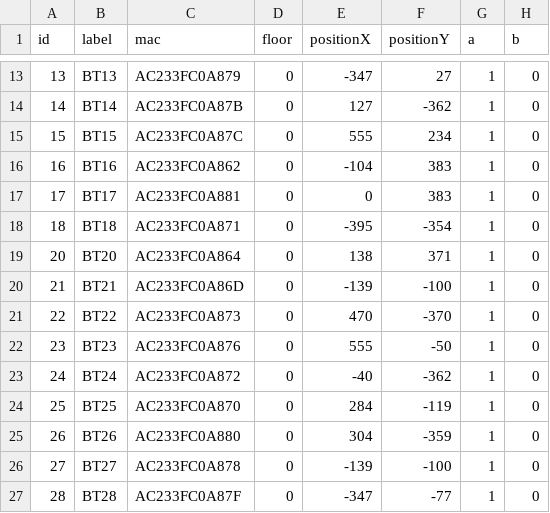
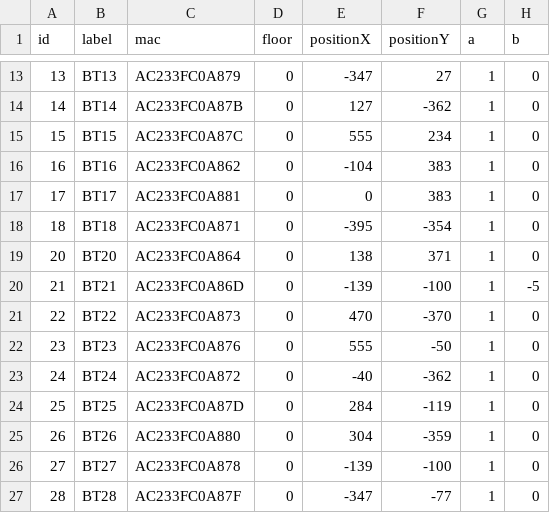
Before and after one commit to saulrivera/hola, a CSV file: src/main/resources/gateways.csv, drawn as a sheet; only a part is shown, gaps mark what is left out.

Commit message:
fix: fixing 7D gateway

```diff
--- a/src/main/resources/gateways.csv
+++ b/src/main/resources/gateways.csv
@@ -19,3 +19,3 @@ id,label,mac,floor,positionX,positionY,a,b
 20,BT20,AC233FC0A864,0,138,371,1,0
-21,BT21,AC233FC0A86D,0,-139,-100,1,0
+21,BT21,AC233FC0A86D,0,-139,-100,1,-5
 22,BT22,AC233FC0A873,0,470,-370,1,0
@@ -23,3 +23,3 @@ id,label,mac,floor,positionX,positionY,a,b
 24,BT24,AC233FC0A872,0,-40,-362,1,0
-25,BT25,AC233FC0A870,0,284,-119,1,0
+25,BT25,AC233FC0A87D,0,284,-119,1,0
 26,BT26,AC233FC0A880,0,304,-359,1,0
```
